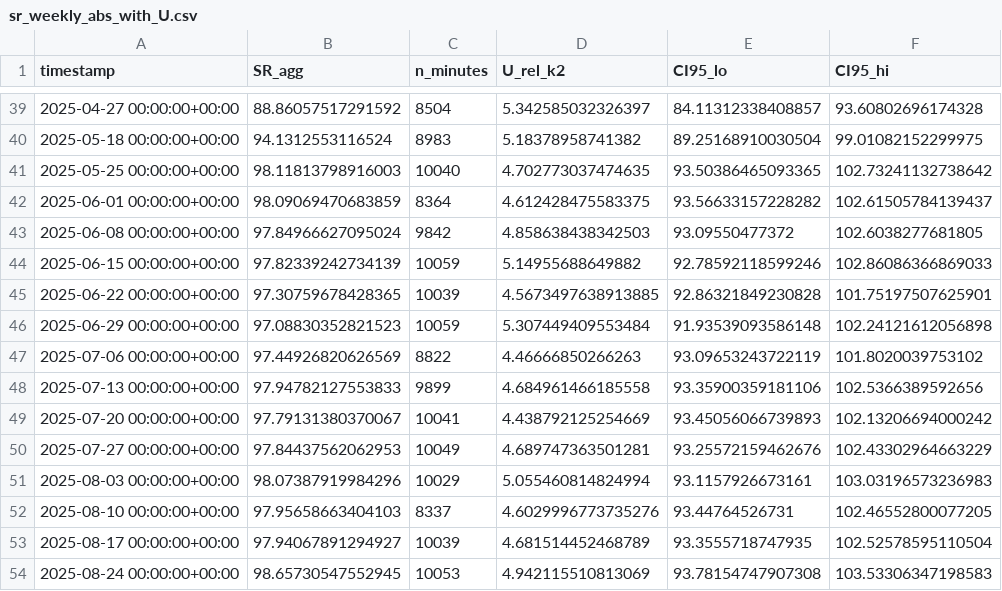
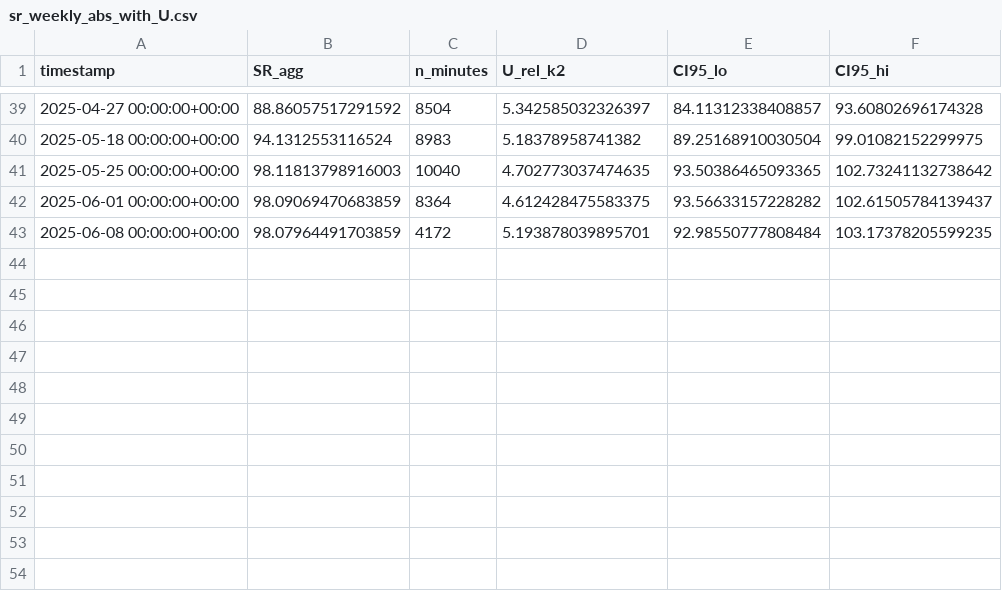
Before and after one commit to nicoleits/ATAMOSTEC, a CSV file: propagacion de errores/ref_cell/sr_weekly_abs_with_U.csv, drawn as a sheet; only a part is shown, gaps mark what is left out.

Commit message:
implementacion de propagacion de errores en ref cells, dustiq y casi en pvstand

```diff
--- a/propagacion de errores/ref_cell/sr_weekly_abs_with_U.csv
+++ b/propagacion de errores/ref_cell/sr_weekly_abs_with_U.csv
@@ -42,13 +42,2 @@ timestamp,SR_agg,n_minutes,U_rel_k2,CI95_lo,CI95_hi
 2025-06-01 00:00:00+00:00,98.09069470683859,8364,4.612428475583375,93.56633157228282,102.61505784139437
-2025-06-08 00:00:00+00:00,97.84966627095024,9842,4.858638438342503,93.09550477372,102.6038277681805
-2025-06-15 00:00:00+00:00,97.82339242734139,10059,5.14955688649882,92.78592118599246,102.86086366869033
-2025-06-22 00:00:00+00:00,97.30759678428365,10039,4.5673497638913885,92.86321849230828,101.75197507625901
-2025-06-29 00:00:00+00:00,97.08830352821523,10059,5.307449409553484,91.93539093586148,102.24121612056898
-2025-07-06 00:00:00+00:00,97.44926820626569,8822,4.46666850266263,93.09653243722119,101.8020039753102
-2025-07-13 00:00:00+00:00,97.94782127553833,9899,4.684961466185558,93.35900359181106,102.5366389592656
-2025-07-20 00:00:00+00:00,97.79131380370067,10041,4.438792125254669,93.45056066739893,102.13206694000242
-2025-07-27 00:00:00+00:00,97.84437562062953,10049,4.689747363501281,93.25572159462676,102.43302964663229
-2025-08-03 00:00:00+00:00,98.07387919984296,10029,5.055460814824994,93.1157926673161,103.03196573236983
-2025-08-10 00:00:00+00:00,97.95658663404103,8337,4.6029996773735276,93.44764526731,102.46552800077205
-2025-08-17 00:00:00+00:00,97.94067891294927,10039,4.681514452468789,93.3555718747935,102.52578595110504
-2025-08-24 00:00:00+00:00,98.65730547552945,10053,4.942115510813069,93.78154747907308,103.53306347198583
+2025-06-08 00:00:00+00:00,98.07964491703859,4172,5.193878039895701,92.98550777808484,103.17378205599235
```
Also changed, not shown: propagacion de errores/ref_cell/sr_monthly_abs_with_U.csv, propagacion de errores/ref_cell/sr_uncertainty_by_month.csv, 52 other files.
